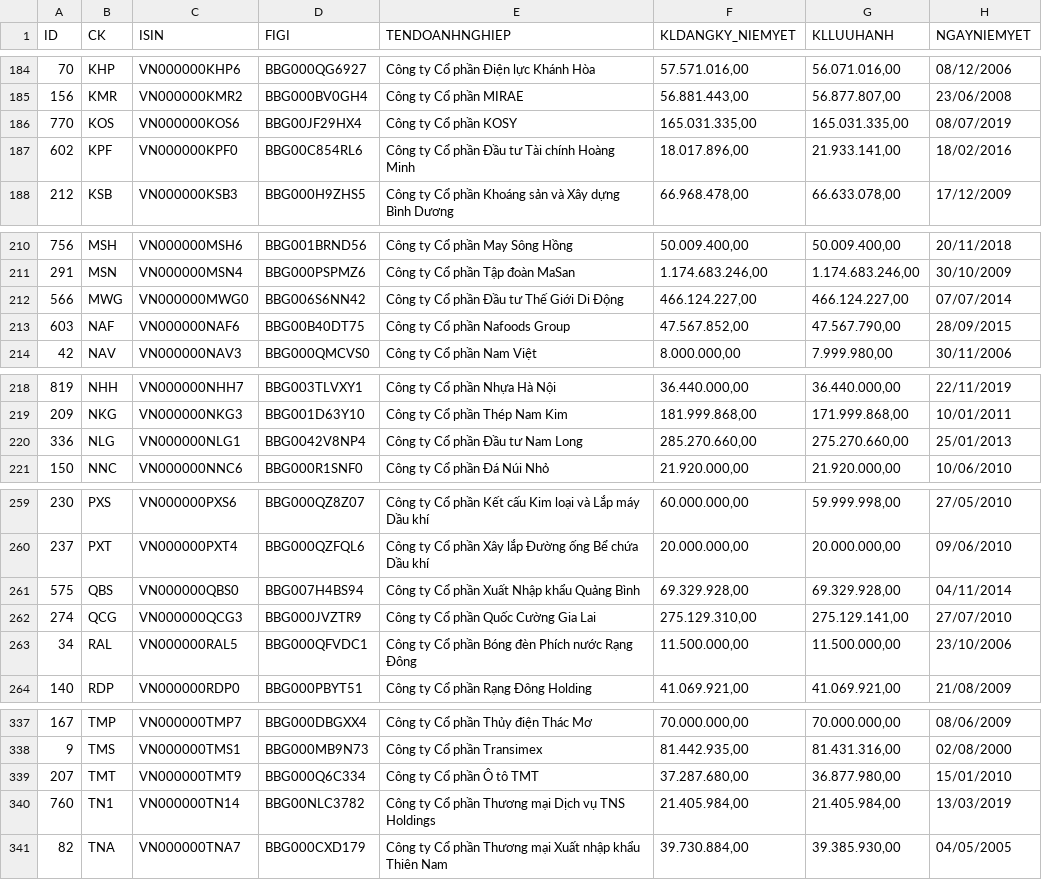
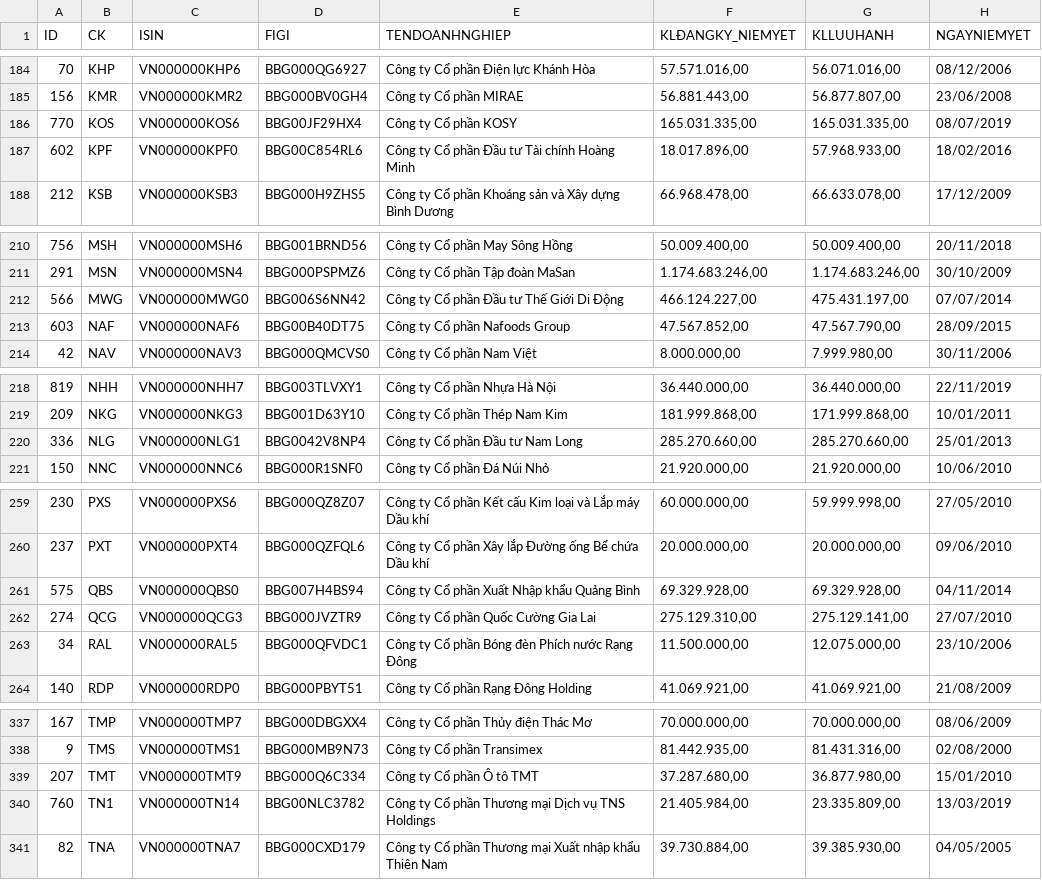
Before and after one commit to hanhhv2000/stock, a CSV file: table.csv, drawn as a sheet; only a part is shown, gaps mark what is left out; the diff covers the shown part only.

```diff
--- a/table.csv
+++ b/table.csv
@@ -1 +1 @@
-ID,CK,ISIN,FIGI,TENDOANHNGHIEP,KLDANGKY_NIEMYET,KLLUUHANH,NGAYNIEMYET
+ID,CK,ISIN,FIGI,TENDOANHNGHIEP,KLĐANGKY_NIEMYET,KLLUUHANH,NGAYNIEMYET
@@ -186,3 +186,3 @@ ID,CK,ISIN,FIGI,TENDOANHNGHIEP,KLDANGKY_NIEMYET,KLLUUHANH,NGAYNIEMYET
 770,KOS,VN000000KOS6,BBG00JF29HX4,Công ty Cổ phần KOSY,"165.031.335,00","165.031.335,00",08/07/2019
-602,KPF,VN000000KPF0,BBG00C854RL6,Công ty Cổ phần Đầu tư Tài chính Hoàng Minh,"18.017.896,00","21.933.141,00",18/02/2016
+602,KPF,VN000000KPF0,BBG00C854RL6,Công ty Cổ phần Đầu tư Tài chính Hoàng Minh,"18.017.896,00","57.968.933,00",18/02/2016
 212,KSB,VN000000KSB3,BBG000H9ZHS5,Công ty Cổ phần Khoáng sản và Xây dựng Bình Dương,"66.968.478,00","66.633.078,00",17/12/2009
@@ -211,3 +211,3 @@ ID,CK,ISIN,FIGI,TENDOANHNGHIEP,KLDANGKY_NIEMYET,KLLUUHANH,NGAYNIEMYET
 291,MSN,VN000000MSN4,BBG000PSPMZ6,Công ty Cổ phần Tập đoàn MaSan,"1.174.683.246,00","1.174.683.246,00",30/10/2009
-566,MWG,VN000000MWG0,BBG006S6NN42,Công ty Cổ phần Đầu tư Thế Giới Di Động,"466.124.227,00","466.124.227,00",07/07/2014
+566,MWG,VN000000MWG0,BBG006S6NN42,Công ty Cổ phần Đầu tư Thế Giới Di Động,"466.124.227,00","475.431.197,00",07/07/2014
 603,NAF,VN000000NAF6,BBG00B40DT75,Công ty Cổ phần Nafoods Group,"47.567.852,00","47.567.790,00",28/09/2015
@@ -219,3 +219,3 @@ ID,CK,ISIN,FIGI,TENDOANHNGHIEP,KLDANGKY_NIEMYET,KLLUUHANH,NGAYNIEMYET
 209,NKG,VN000000NKG3,BBG001D63Y10,Công ty Cổ phần Thép Nam Kim,"181.999.868,00","171.999.868,00",10/01/2011
-336,NLG,VN000000NLG1,BBG0042V8NP4,Công ty Cổ phần Đầu tư Nam Long,"285.270.660,00","275.270.660,00",25/01/2013
+336,NLG,VN000000NLG1,BBG0042V8NP4,Công ty Cổ phần Đầu tư Nam Long,"285.270.660,00","285.270.660,00",25/01/2013
 150,NNC,VN000000NNC6,BBG000R1SNF0,Công ty Cổ phần Đá Núi Nhỏ,"21.920.000,00","21.920.000,00",10/06/2010
@@ -262,3 +262,3 @@ ID,CK,ISIN,FIGI,TENDOANHNGHIEP,KLDANGKY_NIEMYET,KLLUUHANH,NGAYNIEMYET
 274,QCG,VN000000QCG3,BBG000JVZTR9,Công ty Cổ phần Quốc Cường Gia Lai,"275.129.310,00","275.129.141,00",27/07/2010
-34,RAL,VN000000RAL5,BBG000QFVDC1,Công ty Cổ phần Bóng đèn Phích nước Rạng Đông,"11.500.000,00","11.500.000,00",23/10/2006
+34,RAL,VN000000RAL5,BBG000QFVDC1,Công ty Cổ phần Bóng đèn Phích nước Rạng Đông,"11.500.000,00","12.075.000,00",23/10/2006
 140,RDP,VN000000RDP0,BBG000PBYT51,Công ty Cổ phần Rạng Đông Holding,"41.069.921,00","41.069.921,00",21/08/2009
@@ -339,3 +339,3 @@ ID,CK,ISIN,FIGI,TENDOANHNGHIEP,KLDANGKY_NIEMYET,KLLUUHANH,NGAYNIEMYET
 207,TMT,VN000000TMT9,BBG000Q6C334,Công ty Cổ phần Ô tô TMT,"37.287.680,00","36.877.980,00",15/01/2010
-760,TN1,VN000000TN14,BBG00NLC3782,Công ty Cổ phần Thương mại Dịch vụ TNS Holdings,"21.405.984,00","21.405.984,00",13/03/2019
+760,TN1,VN000000TN14,BBG00NLC3782,Công ty Cổ phần Thương mại Dịch vụ TNS Holdings,"21.405.984,00","23.335.809,00",13/03/2019
 82,TNA,VN000000TNA7,BBG000CXD179,Công ty Cổ phần Thương mại Xuất nhập khẩu Thiên Nam,"39.730.884,00","39.385.930,00",04/05/2005
```
Also changed, not shown: 8 edited cells elsewhere in this file.
